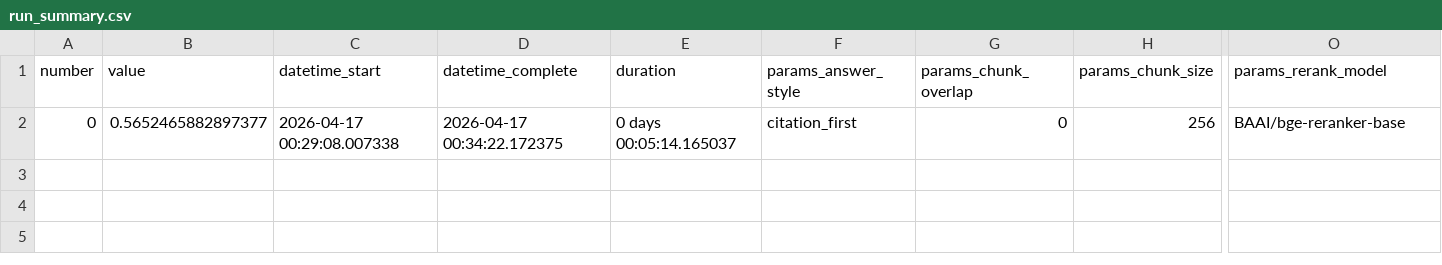
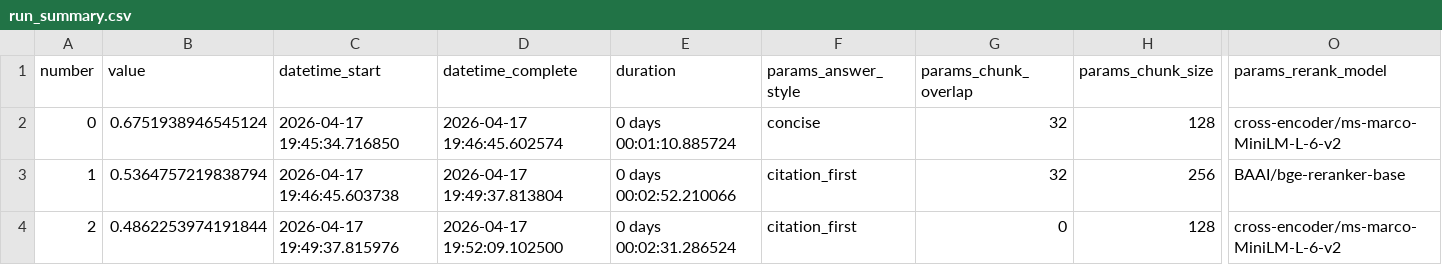
Before and after one commit to vivihy/RAGProject, a CSV file: outputs/run_summary.csv, drawn as a sheet; only a part is shown, gaps mark what is left out; rows hold the shown columns only; the diff covers the shown part only; the diff names each change by its address in the sheet, - before the commit and + after, or states it on an @@ line.

```diff
--- a/outputs/run_summary.csv
+++ b/outputs/run_summary.csv
-B2 (value): 0.5652465882897377
+B2 (value): 0.6751938946545124
-C2 (datetime_start): 2026-04-17 00:29:08.007338
+C2 (datetime_start): 2026-04-17 19:45:34.716850
-D2 (datetime_complete): 2026-04-17 00:34:22.172375
+D2 (datetime_complete): 2026-04-17 19:46:45.602574
-E2 (duration): 0 days 00:05:14.165037
+E2 (duration): 0 days 00:01:10.885724
-F2 (params_answer_style): citation_first
+F2 (params_answer_style): concise
-G2 (params_chunk_overlap): 0
+G2 (params_chunk_overlap): 32
-H2 (params_chunk_size): 256
+H2 (params_chunk_size): 128
-O2 (params_rerank_model): BAAI/bge-reranker-base
+O2 (params_rerank_model): cross-encoder/ms-marco-MiniLM-L-6-v2
+row 3: 1 | 0.5364757219838794 | 2026-04-17 19:46:45.603738 | 2026-04-17 19:49:37.813804 | 0 days 00:02:52.210066 | citation_first | 32 | 256 | BAAI/bge-reranker-base
+row 4: 2 | 0.4862253974191844 | 2026-04-17 19:49:37.815976 | 2026-04-17 19:52:09.102500 | 0 days 00:02:31.286524 | citation_first | 0 | 128 | cross-encoder/ms-marco-MiniLM-L-6-v2
```
Also changed, not shown: 1 edited cell elsewhere in this file, outputs/per_query_diagnostics.csv, 11 other files.
